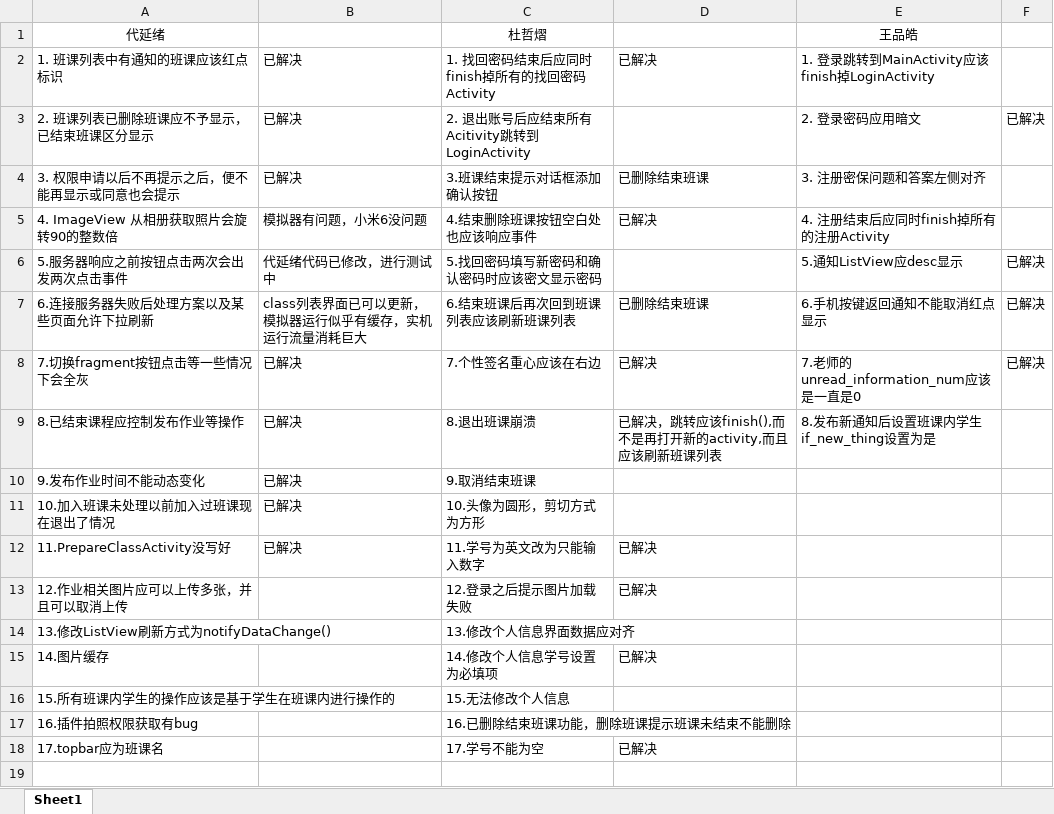
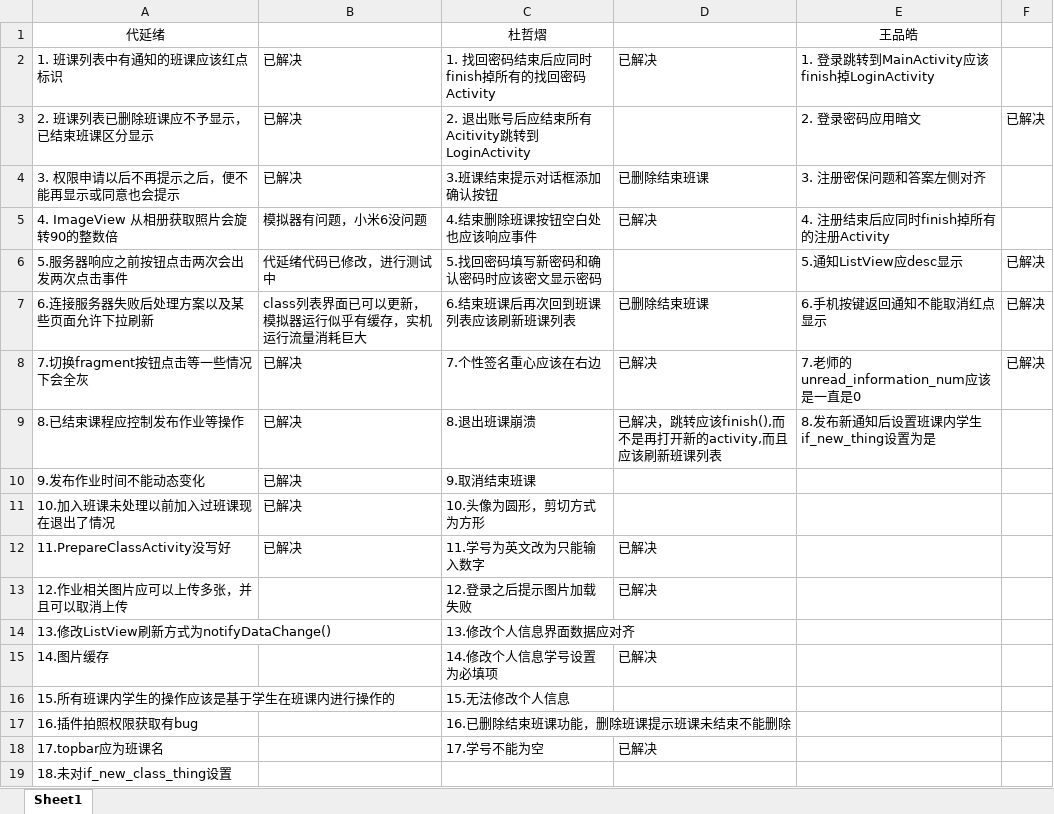
Before and after one commit to Karuao/SmartClass, an Excel workbook: 基于Android的智慧移动课堂学习系统/bug记录.xlsx, sheet Sheet1, drawn as a sheet; values as stored, in another font and other column widths than the file's, no borders; the diff names each change by its address in the sheet, - before the commit and + after, or states it on an @@ line.

```diff
--- a/基于Android的智慧移动课堂学习系统/bug记录.xlsx (sheet Sheet1)
+++ b/基于Android的智慧移动课堂学习系统/bug记录.xlsx (sheet Sheet1)
+row 19: 18.未对if_new_class_thing设置
```
Also changed, not shown: 22 other files.
